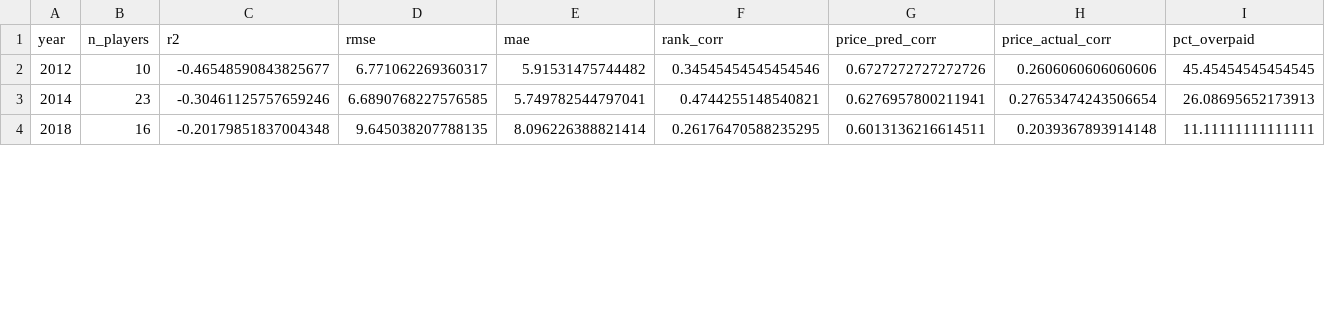
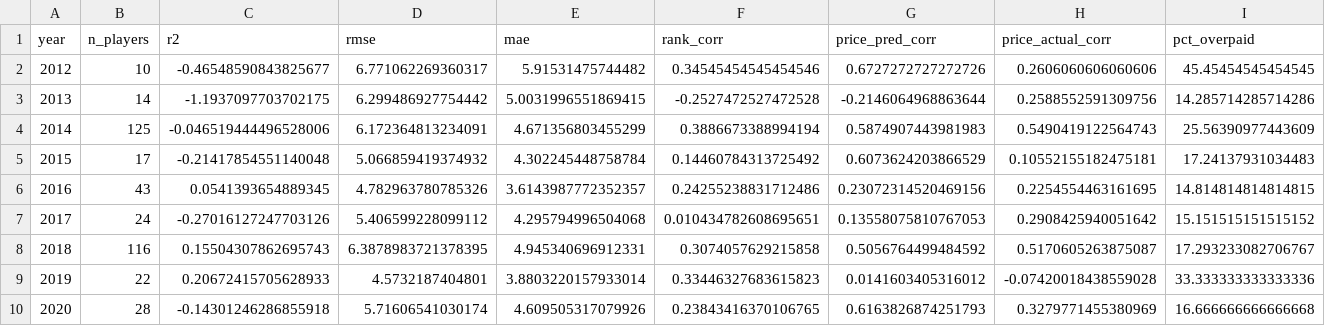
Before and after one commit to outside-edge/ipl_auction, a CSV file: tabs/retroactive_summary.csv, drawn as a sheet; only a part is shown; addresses are those after the commit; rows hold the shown columns only; the diff covers the shown part only; the diff names each change by its address in the sheet, - before the commit and + after, or states it on an @@ line.

```diff
--- a/tabs/retroactive_summary.csv
+++ b/tabs/retroactive_summary.csv
+row 3: 2013 | 14 | -1.1937097703702175 | 6.299486927754442 | 5.0031996551869415 | -0.2527472527472528 | -0.2146064968863644 | 0.2588552591309756 | 14.285714285714286
-B4 (n_players): 23
+B4 (n_players): 125
-C4 (r2): -0.30461125757659246
+C4 (r2): -0.046519444496528006
-D4 (rmse): 6.6890768227576585
+D4 (rmse): 6.172364813234091
-E4 (mae): 5.749782544797041
+E4 (mae): 4.671356803455299
-F4 (rank_corr): 0.4744255148540821
+F4 (rank_corr): 0.3886673388994194
-G4 (price_pred_corr): 0.6276957800211941
+G4 (price_pred_corr): 0.5874907443981983
-H4 (price_actual_corr): 0.27653474243506654
+H4 (price_actual_corr): 0.5490419122564743
-I4 (pct_overpaid): 26.08695652173913
+I4 (pct_overpaid): 25.56390977443609
+row 5: 2015 | 17 | -0.21417854551140048 | 5.066859419374932 | 4.302245448758784 | 0.14460784313725492 | 0.6073624203866529 | 0.10552155182475181 | 17.24137931034483
+row 6: 2016 | 43 | 0.0541393654889345 | 4.782963780785326 | 3.6143987772352357 | 0.24255238831712486 | 0.23072314520469156 | 0.2254554463161695 | 14.814814814814815
+row 7: 2017 | 24 | -0.27016127247703126 | 5.406599228099112 | 4.295794996504068 | 0.010434782608695651 | 0.13558075810767053 | 0.2908425940051642 | 15.151515151515152
-B8 (n_players): 16
+B8 (n_players): 116
-C8 (r2): -0.20179851837004348
+C8 (r2): 0.15504307862695743
-D8 (rmse): 9.645038207788135
+D8 (rmse): 6.3878983721378395
-E8 (mae): 8.096226388821414
+E8 (mae): 4.945340696912331
-F8 (rank_corr): 0.26176470588235295
+F8 (rank_corr): 0.3074057629215858
-G8 (price_pred_corr): 0.6013136216614511
+G8 (price_pred_corr): 0.5056764499484592
-H8 (price_actual_corr): 0.2039367893914148
+H8 (price_actual_corr): 0.5170605263875087
-I8 (pct_overpaid): 11.11111111111111
+I8 (pct_overpaid): 17.293233082706767
+row 9: 2019 | 22 | 0.20672415705628933 | 4.5732187404801 | 3.8803220157933014 | 0.33446327683615823 | 0.0141603405316012 | -0.07420018438559028 | 33.333333333333336
+row 10: 2020 | 28 | -0.14301246286855918 | 5.71606541030174 | 4.609505317079926 | 0.23843416370106765 | 0.6163826874251793 | 0.3279771455380969 | 16.666666666666668
```
Also changed, not shown: 33 edited cells elsewhere in this file, 7 other files.
